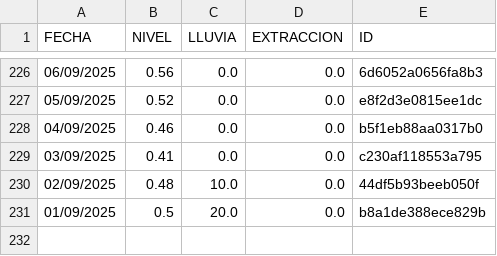
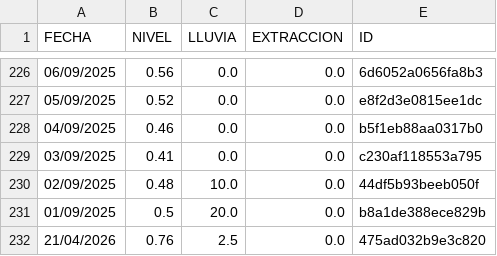
Before and after one commit to AndresPaladino/hidropal, a CSV file: datos_pozo.csv, drawn as a sheet; only a part is shown, gaps mark what is left out; the diff names each change by its address in the sheet, - before the commit and + after, or states it on an @@ line.

Commit message:
chore(data): add row 21/04/2026

```diff
--- a/datos_pozo.csv
+++ b/datos_pozo.csv
+row 232: 21/04/2026 | 0.76 | 2.5 | 0.0 | 475ad032b9e3c820
```
